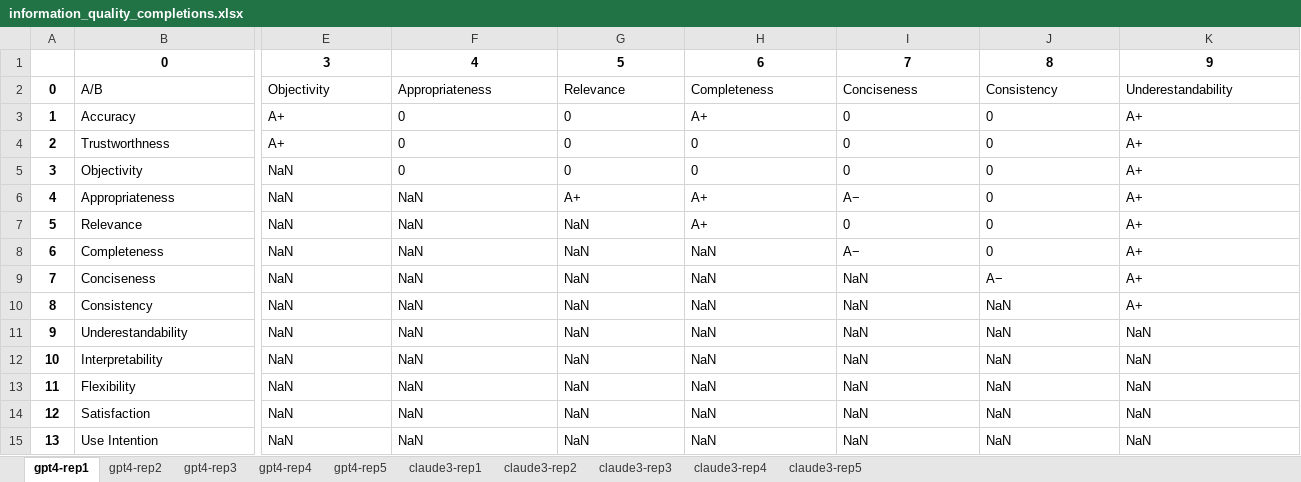
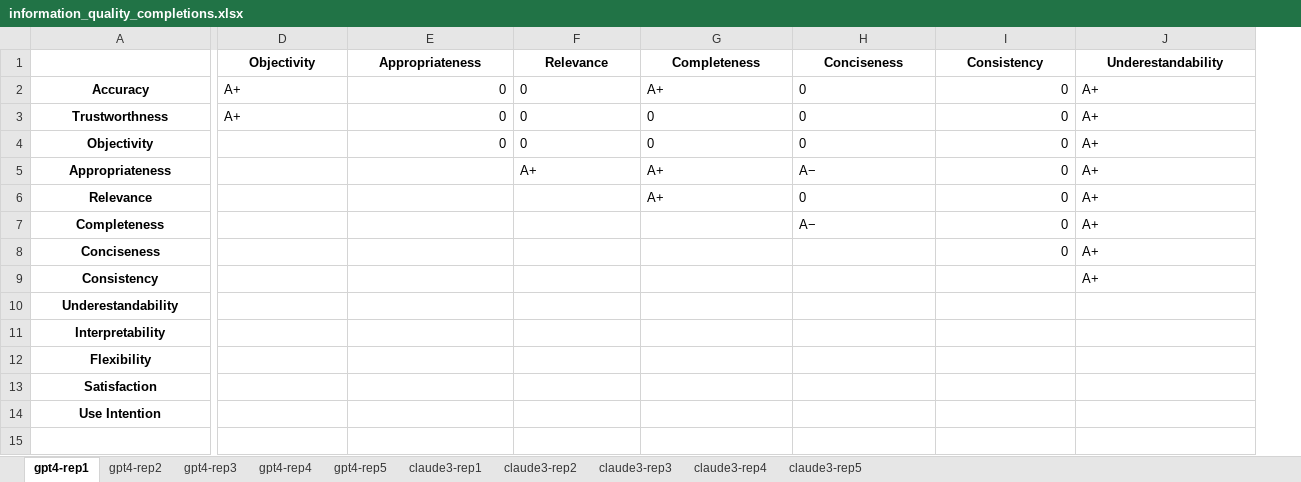
Before and after one commit to fmegahed/ai_msa, an Excel workbook: results/information_quality_completions.xlsx, sheet gpt4-rep1, drawn as a sheet; only a part is shown, gaps mark what is left out; values as stored, in another font and other column widths than the file's, no borders; removed rows and columns are numbered as before the commit, all else as after; rows hold the shown columns only; the diff covers the shown part only; the diff names each change by its address in the sheet, - before the commit and + after, or states it on an @@ line.

```diff
--- a/results/information_quality_completions.xlsx (sheet gpt4-rep1)
+++ b/results/information_quality_completions.xlsx (sheet gpt4-rep1)
-column A (0), rows 3-15: 1 | 2 | 3 | 4 | 5 | 6 | 7 | 8 | 9 | 10 | 11 | 12 | 13
-row 1:  | 0 | 3 | 4 | 5 | 6 | 7 | 8 | 9
-A1: A/B
+A1: (empty)
@@ D1:J1 bold: off → on, alignment: left → center @@
@@ A2:A14 bold: off → on, alignment: left → center @@
-E2:E4 alignment: left
+E2:E4 alignment: right
-I2:I7 alignment: left
+I2:I7 alignment: right
-D4:D14 (Objectivity): NaN
+D4:D14 (Objectivity): (empty)
-E5:E14 (Appropriateness): NaN
+E5:E14 (Appropriateness): (empty)
-F6:F14 (Relevance): NaN
+F6:F14 (Relevance): (empty)
-G7:G14 (Completeness): NaN
+G7:G14 (Completeness): (empty)
-H8:H14 (Conciseness): NaN
+H8:H14 (Conciseness): (empty)
-I8 (Consistency): A−
+I8 (Consistency): 0
-I9:I14 (Consistency): NaN
+I9:I14 (Consistency): (empty)
-J10:J14 (Underestandability): NaN
+J10:J14 (Underestandability): (empty)
```
Also changed, not shown: 2 added columns, 2 removed columns, 10 edited cells and cell formats elsewhere in this sheet, sheet claude3-rep4, sheet claude3-rep1, sheet claude3-rep2, sheet claude3-rep5, sheet claude3-rep3, sheet gpt4-rep5, 3 more sheets, results/information_quality_agreements.xlsx, 15 other files.
